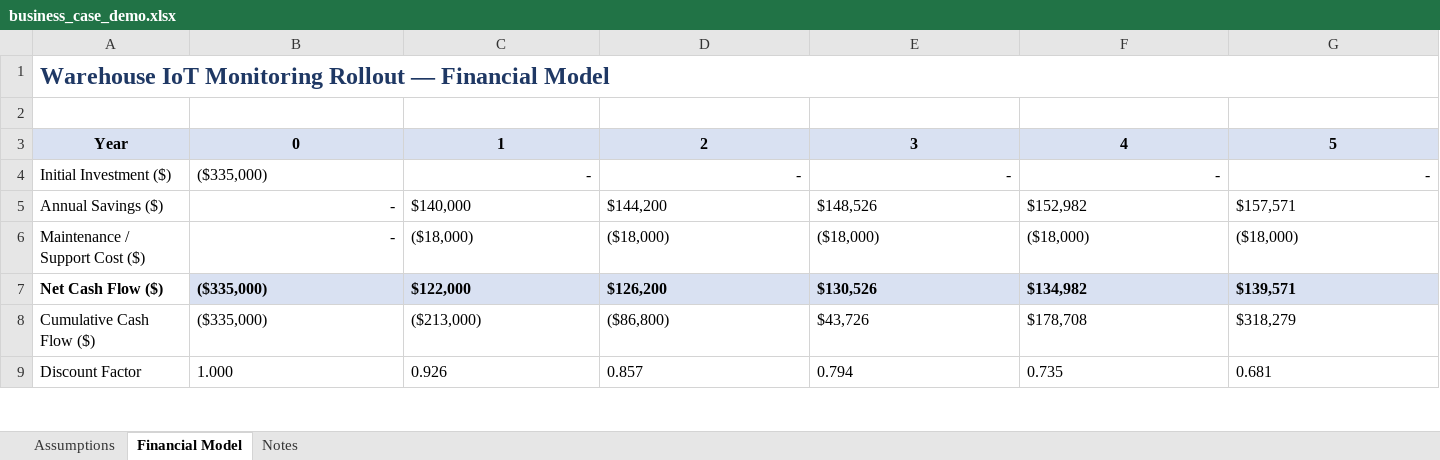
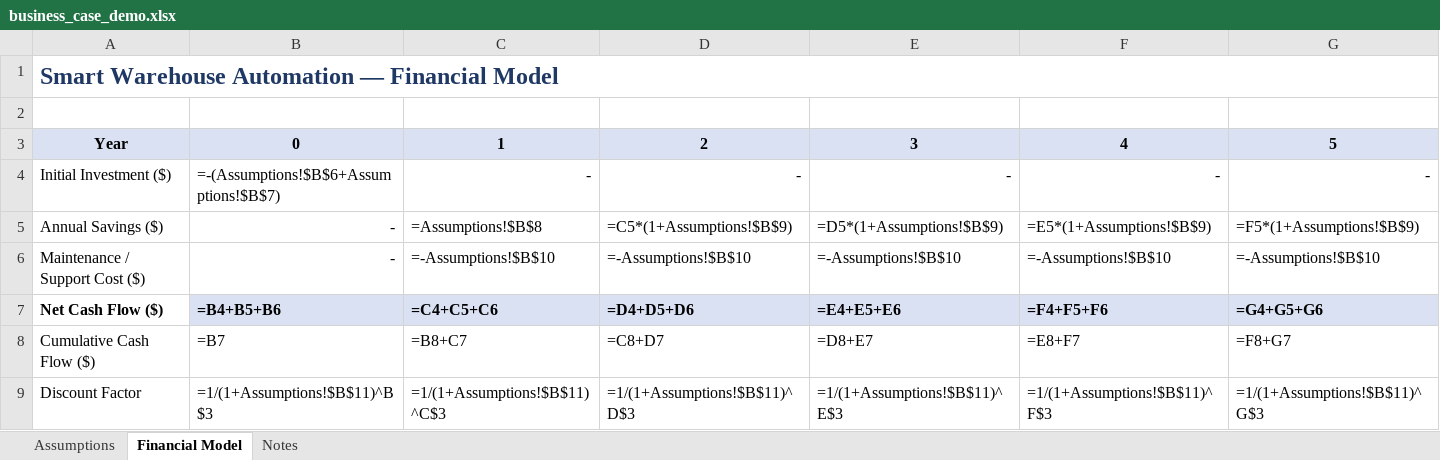
Before and after one commit to 24je1001/business-case-project, an Excel workbook: business_case_demo.xlsx, sheet Financial Model, drawn as a sheet; only a part is shown; values as stored, in another font and other column widths than the file's, no borders; formulas without a stored value are shown as written; charts and pictures and conditional formats not drawn; the diff covers the shown part only; the diff names each change by its address in the sheet, - before the commit and + after, or states it on an @@ line.

Commit message:
Feat: ran business case builder with real-world Acme Logistics scenario

```diff
--- a/business_case_demo.xlsx (sheet Financial Model)
+++ b/business_case_demo.xlsx (sheet Financial Model)
-A1: Warehouse IoT Monitoring Rollout — Financial…
+A1: Smart Warehouse Automation — Financial…
-B4: ($335,000)
+B4: =-(Assumptions!$B$6+Assumptions!$B$7)
-C5: $140,000
+C5: =Assumptions!$B$8
-D5: $144,200
+D5: =C5*(1+Assumptions!$B$9)
-E5: $148,526
+E5: =D5*(1+Assumptions!$B$9)
-F5: $152,982
+F5: =E5*(1+Assumptions!$B$9)
-G5: $157,571
+G5: =F5*(1+Assumptions!$B$9)
-C6: ($18,000)
+C6: =-Assumptions!$B$10
-D6: ($18,000)
+D6: =-Assumptions!$B$10
-E6: ($18,000)
+E6: =-Assumptions!$B$10
-F6: ($18,000)
+F6: =-Assumptions!$B$10
-G6: ($18,000)
+G6: =-Assumptions!$B$10
-B7: ($335,000)
+B7: =B4+B5+B6
-C7: $122,000
+C7: =C4+C5+C6
-D7: $126,200
+D7: =D4+D5+D6
-E7: $130,526
+E7: =E4+E5+E6
-F7: $134,982
+F7: =F4+F5+F6
-G7: $139,571
+G7: =G4+G5+G6
-B8: ($335,000)
+B8: =B7
-C8: ($213,000)
+C8: =B8+C7
-D8: ($86,800)
+D8: =C8+D7
-E8: $43,726
+E8: =D8+E7
-F8: $178,708
+F8: =E8+F7
-G8: $318,279
+G8: =F8+G7
-B9: 1.000
+B9: =1/(1+Assumptions!$B$11)^B$3
-C9: 0.926
+C9: =1/(1+Assumptions!$B$11)^C$3
-D9: 0.857
+D9: =1/(1+Assumptions!$B$11)^D$3
-E9: 0.794
+E9: =1/(1+Assumptions!$B$11)^E$3
-F9: 0.735
+F9: =1/(1+Assumptions!$B$11)^F$3
-G9: 0.681
+G9: =1/(1+Assumptions!$B$11)^G$3
```
Also changed, not shown: 1 added row, 1 removed row and 12 edited cells elsewhere in this sheet, sheet Assumptions, charts or pictures, business_case.xlsx.
